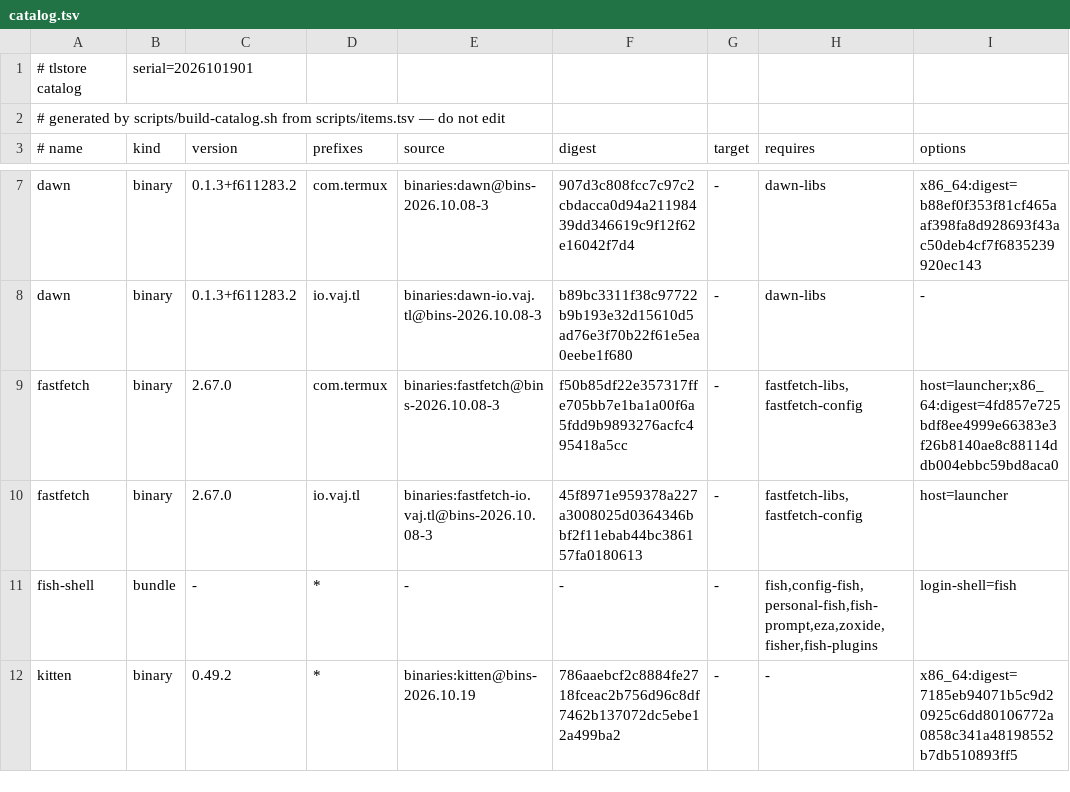
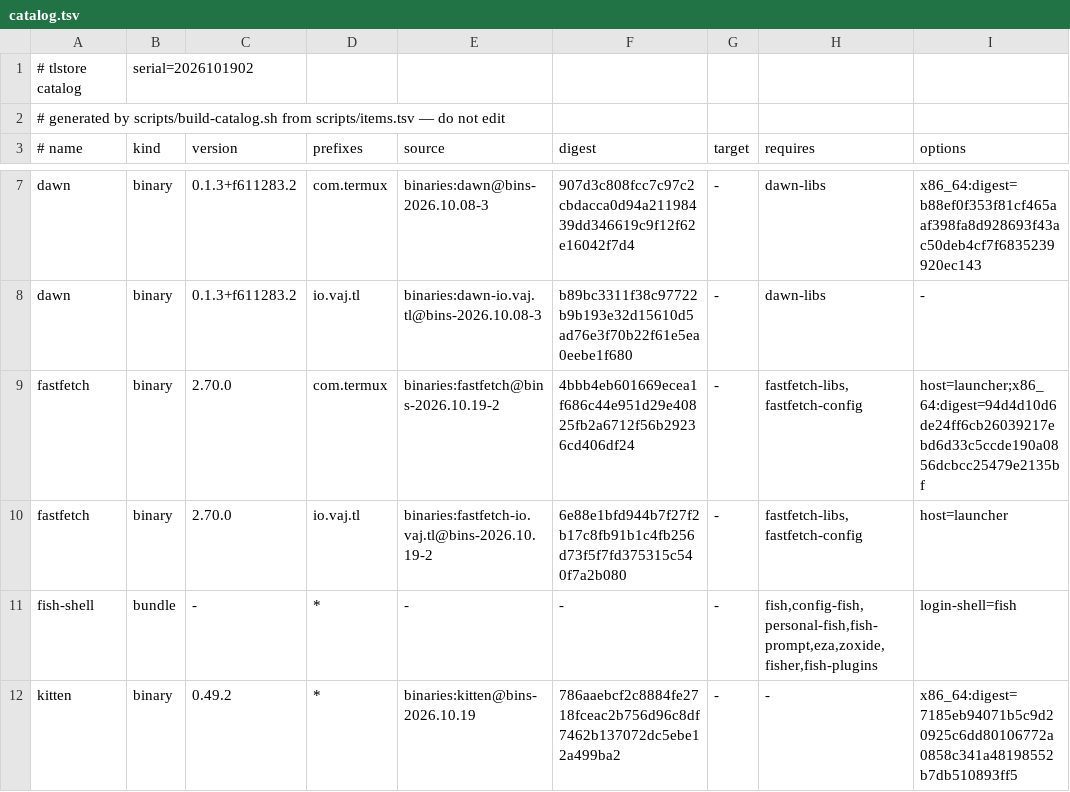
Before and after one commit to PickleHik3/tlstore, a TSV file: dist/catalog.tsv, drawn as a sheet; only a part is shown, gaps mark what is left out; the diff names each change by its address in the sheet, - before the commit and + after, or states it on an @@ line.

```diff
--- a/dist/catalog.tsv
+++ b/dist/catalog.tsv
-B1 (kind): serial=2026101901
+B1 (kind): serial=2026101902
-C9:C10 (version): 2.67.0
+C9:C10 (version): 2.70.0
-E9 (source): binaries:fastfetch@bins-2026.10.08-3
+E9 (source): binaries:fastfetch@bins-2026.10.19-2
-F9 (digest): f50b85df22e357317ffe705bb7e1ba1a00f6a5fdd9b9893276acfc495418a5cc
+F9 (digest): 4bbb4eb601669ecea1f686c44e951d29e40825fb2a6712f56b29236cd406df24
-I9 (options): host=launcher;x86_64:digest=4fd857e725bdf8ee4999e66383e3f26b8140ae8c88114ddb004ebbc59bd8aca0
+I9 (options): host=launcher;x86_64:digest=94d4d10d6de24ff6cb26039217ebd6d33c5ccde190a0856dcbcc25479e2135bf
-E10 (source): binaries:fastfetch-io.vaj.tl@bins-2026.10.08-3
+E10 (source): binaries:fastfetch-io.vaj.tl@bins-2026.10.19-2
-F10 (digest): 45f8971e959378a227a3008025d0364346bbf2f11ebab44bc386157fa0180613
+F10 (digest): 6e88e1bfd944b7f27f2b17c8fb91b1c4fb256d73f5f7fd375315c540f7a2b080
```
Also changed, not shown: 2 other files.
